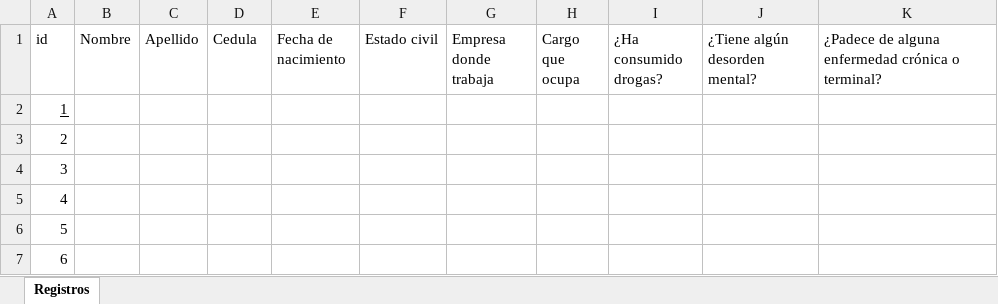
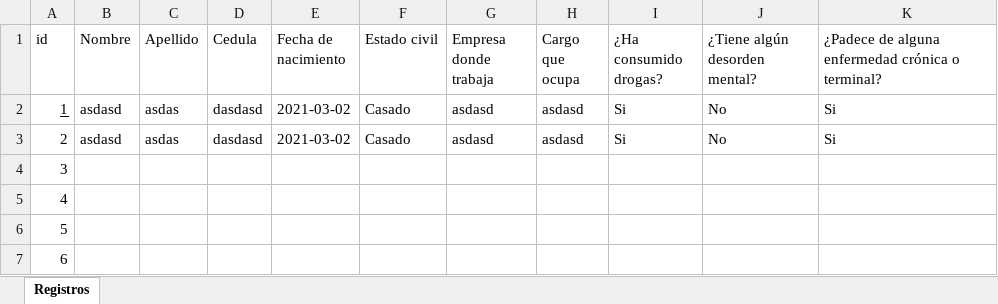
Before and after one commit to jhonatan15/testpf3.13, an Excel workbook: respuestas/registro/registro.xlsx, sheet Registros, drawn as a sheet; only a part is shown; values as stored, in another font and other column widths than the file's, no borders; table styles not drawn; the diff names each change by its address in the sheet, - before the commit and + after, or states it on an @@ line.

```diff
--- a/respuestas/registro/registro.xlsx (sheet Registros)
+++ b/respuestas/registro/registro.xlsx (sheet Registros)
-B2:B3 (Nombre): (empty)
+B2:B3 (Nombre): asdasd
-C2:C3 (Apellido): (empty)
+C2:C3 (Apellido): asdas
-D2:D3 (Cedula): (empty)
+D2:D3 (Cedula): dasdasd
-E2:E3 (Fecha de nacimiento): (empty)
+E2:E3 (Fecha de nacimiento): 2021-03-02
-F2:F3 (Estado civil): (empty)
+F2:F3 (Estado civil): Casado
-G2:G3 (Empresa donde trabaja): (empty)
+G2:G3 (Empresa donde trabaja): asdasd
-H2:H3 (Cargo que ocupa): (empty)
+H2:H3 (Cargo que ocupa): asdasd
-I2:I3 (¿Ha consumido drogas?): (empty)
+I2:I3 (¿Ha consumido drogas?): Si
-J2:J3 (¿Tiene algún desorden mental?): (empty)
+J2:J3 (¿Tiene algún desorden mental?): No
-K2:K3: (empty)
+K2:K3: Si
```
Also changed, not shown: respuestas/encuesta1/1_.xlsx, 3 other files.
